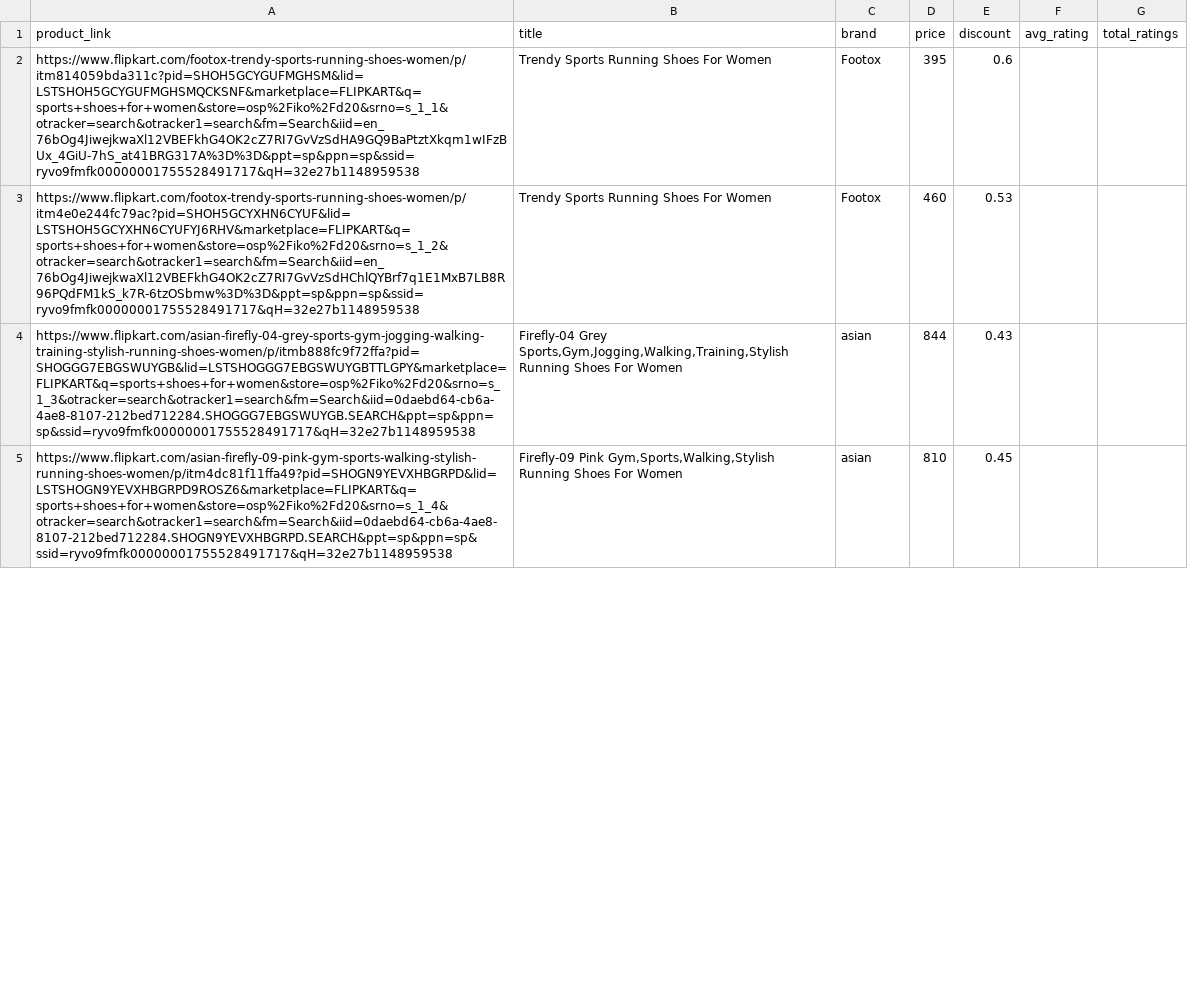
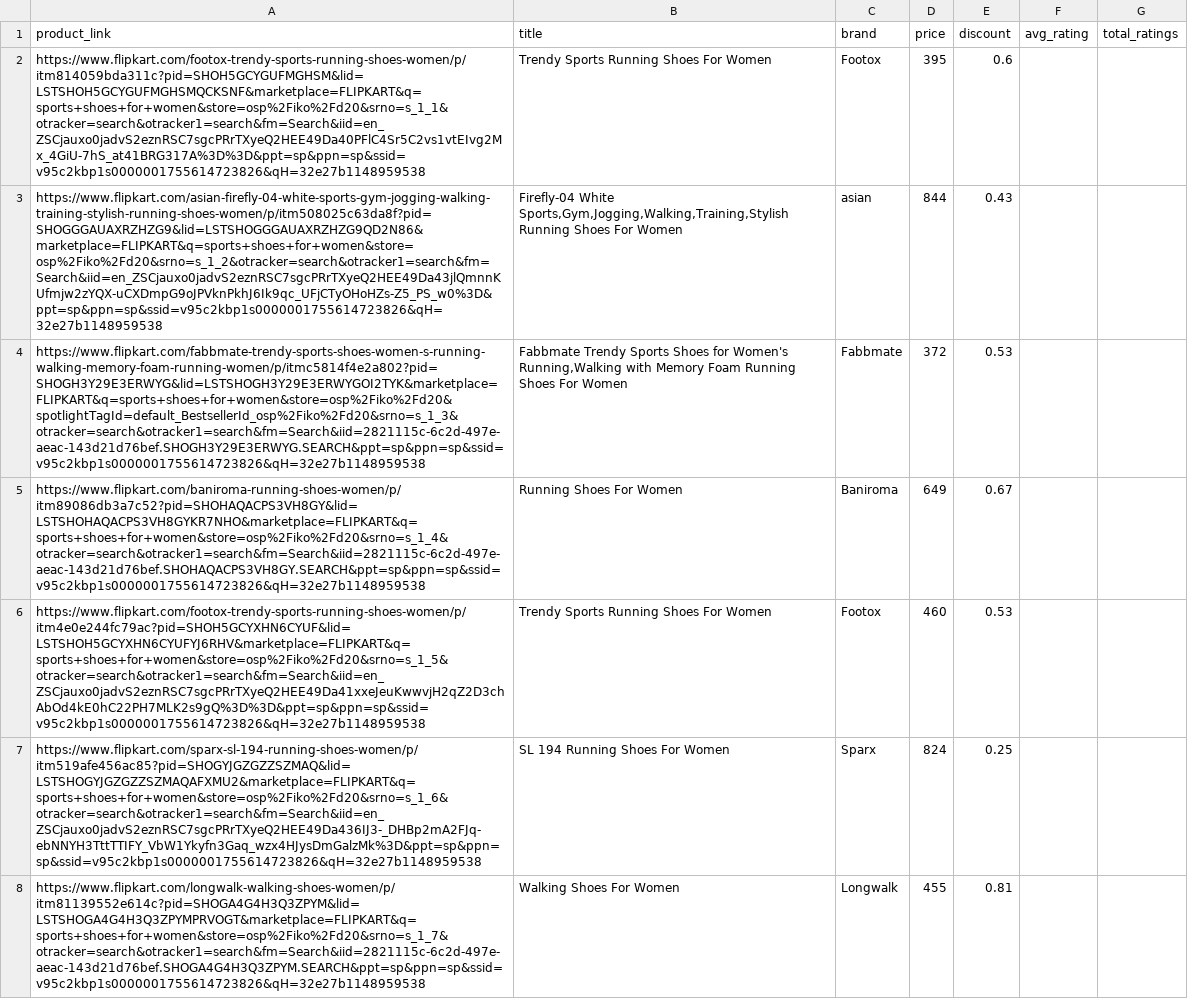
Before and after one commit to anirudhVASUDEV23/testing-scraping, a CSV file: webscraping/flipkart_product_data.csv, drawn as a sheet; only a part is shown; removed rows and columns are numbered as before the commit, all else as after; the diff covers the shown part only; the diff names each change by its address in the sheet, - before the commit and + after, or states it on an @@ line.

```diff
--- a/webscraping/flipkart_product_data.csv
+++ b/webscraping/flipkart_product_data.csv
-A2 (product_link): https://www.flipkart.com/footox-trendy-sports-running-shoes-women/p/itm814059bda311c?pid=SHOH5GCYGUFMGHSM&lid=LSTSHOH5GCYGUFMGHSMQCKSNF&marketplace=FLIPKART&q=sports+shoes+for+women&store=osp%2Fiko%2Fd20&srno=s_1_1&otracker=search&otracker1=search&fm=Search&iid=en_76bOg4JiwejkwaXl12VBEFkhG4OK2cZ7RI7GvVzSdHA9GQ9BaPtztXkqm1wIFzBUx_4GiU-7hS_at41BRG317A%3D%3D&ppt=sp&ppn=sp&ssid=ryvo9fmfk00000001755528491717&qH=32e27b1148959538
+A2 (product_link): https://www.flipkart.com/footox-trendy-sports-running-shoes-women/p/itm814059bda311c?pid=SHOH5GCYGUFMGHSM&lid=LSTSHOH5GCYGUFMGHSMQCKSNF&marketplace=FLIPKART&q=sports+shoes+for+women&store=osp%2Fiko%2Fd20&srno=s_1_1&otracker=search&otracker1=search&fm=Search&iid=en_ZSCjauxo0jadvS2eznRSC7sgcPRrTXyeQ2HEE49Da40PFlC4Sr5C2vs1vtEIvg2Mx_4GiU-7hS_at41BRG317A%3D%3D&ppt=sp&ppn=sp&ssid=v95c2kbp1s0000001755614723826&qH=32e27b1148959538
+row 3: https://www.flipkart.com/asian-firefly-04-white-sports-gym-jogging-walking-training-stylish-running-shoes-women/p/itm508025c63da8f?pid=SHOGGGAUAXRZHZG9&lid=LSTSHOGGGAUAXRZHZG9QD2N86&marketplace=FLIPKART&q=sports+shoes+for+women&store=osp%2Fiko%2Fd20&srno=s_1_2&otracker=search&otracker1=search&fm=Search&iid=en_ZSCjauxo0jadvS2eznRSC7sgcPRrTXyeQ2HEE49Da43jlQmnnKUfmjw2zYQX-uCXDmpG9oJPVknPkhJ6Ik9qc_UFjCTyOHoHZs-Z5_PS_w0%3D&ppt=sp&ppn=sp&ssid=v95c2kbp1s0000001755614723826&qH=32e27b1148959538 | Firefly-04 White Sports,Gym,Jogging,Walking,Training,Stylish Running Shoes For Women | asian | 844 | 0.43
+row 4: https://www.flipkart.com/fabbmate-trendy-sports-shoes-women-s-running-walking-memory-foam-running-women/p/itmc5814f4e2a802?pid=SHOGH3Y29E3ERWYG&lid=LSTSHOGH3Y29E3ERWYGOI2TYK&marketplace=FLIPKART&q=sports+shoes+for+women&store=osp%2Fiko%2Fd20&spotlightTagId=default_BestsellerId_osp%2Fiko%2Fd20&srno=s_1_3&otracker=search&otracker1=search&fm=Search&iid=2821115c-6c2d-497e-aeac-143d21d76bef.SHOGH3Y29E3ERWYG.SEARCH&ppt=sp&ppn=sp&ssid=v95c2kbp1s0000001755614723826&qH=32e27b1148959538 | Fabbmate Trendy Sports Shoes for Women's Running,Walking with Memory Foam Running Shoes For Women | Fabbmate | 372 | 0.53
+row 5: https://www.flipkart.com/baniroma-running-shoes-women/p/itm89086db3a7c52?pid=SHOHAQACPS3VH8GY&lid=LSTSHOHAQACPS3VH8GYKR7NHO&marketplace=FLIPKART&q=sports+shoes+for+women&store=osp%2Fiko%2Fd20&srno=s_1_4&otracker=search&otracker1=search&fm=Search&iid=2821115c-6c2d-497e-aeac-143d21d76bef.SHOHAQACPS3VH8GY.SEARCH&ppt=sp&ppn=sp&ssid=v95c2kbp1s0000001755614723826&qH=32e27b1148959538 | Running Shoes For Women | Baniroma | 649 | 0.67
-A6 (product_link): https://www.flipkart.com/footox-trendy-sports-running-shoes-women/p/itm4e0e244fc79ac?pid=SHOH5GCYXHN6CYUF&lid=LSTSHOH5GCYXHN6CYUFYJ6RHV&marketplace=FLIPKART&q=sports+shoes+for+women&store=osp%2Fiko%2Fd20&srno=s_1_2&otracker=search&otracker1=search&fm=Search&iid=en_76bOg4JiwejkwaXl12VBEFkhG4OK2cZ7RI7GvVzSdHChlQYBrf7q1E1MxB7LB8R96PQdFM1kS_k7R-6tzOSbmw%3D%3D&ppt=sp&ppn=sp&ssid=ryvo9fmfk00000001755528491717&qH=32e27b1148959538
+A6 (product_link): https://www.flipkart.com/footox-trendy-sports-running-shoes-women/p/itm4e0e244fc79ac?pid=SHOH5GCYXHN6CYUF&lid=LSTSHOH5GCYXHN6CYUFYJ6RHV&marketplace=FLIPKART&q=sports+shoes+for+women&store=osp%2Fiko%2Fd20&srno=s_1_5&otracker=search&otracker1=search&fm=Search&iid=en_ZSCjauxo0jadvS2eznRSC7sgcPRrTXyeQ2HEE49Da41xxeJeuKwwvjH2qZ2D3chAbOd4kE0hC22PH7MLK2s9gQ%3D%3D&ppt=sp&ppn=sp&ssid=v95c2kbp1s0000001755614723826&qH=32e27b1148959538
-row 4: https://www.flipkart.com/asian-firefly-04-grey-sports-gym-jogging-walking-training-stylish-running-shoes-women/p/itmb888fc9f72ffa?pid=SHOGGG7EBGSWUYGB&lid=LSTSHOGGG7EBGSWUYGBTTLGPY&marketplace=FLIPKART&q=sports+shoes+for+women&store=osp%2Fiko%2Fd20&srno=s_1_3&otracker=search&otracker1=search&fm=Search&iid=0daebd64-cb6a-4ae8-8107-212bed712284.SHOGGG7EBGSWUYGB.SEARCH&ppt=sp&ppn=sp&ssid=ryvo9fmfk00000001755528491717&qH=32e27b1148959538 | Firefly-04 Grey Sports,Gym,Jogging,Walking,Training,Stylish Running Shoes For Women | asian | 844 | 0.43
-row 5: https://www.flipkart.com/asian-firefly-09-pink-gym-sports-walking-stylish-running-shoes-women/p/itm4dc81f11ffa49?pid=SHOGN9YEVXHBGRPD&lid=LSTSHOGN9YEVXHBGRPD9ROSZ6&marketplace=FLIPKART&q=sports+shoes+for+women&store=osp%2Fiko%2Fd20&srno=s_1_4&otracker=search&otracker1=search&fm=Search&iid=0daebd64-cb6a-4ae8-8107-212bed712284.SHOGN9YEVXHBGRPD.SEARCH&ppt=sp&ppn=sp&ssid=ryvo9fmfk00000001755528491717&qH=32e27b1148959538 | Firefly-09 Pink Gym,Sports,Walking,Stylish Running Shoes For Women | asian | 810 | 0.45
+row 7: https://www.flipkart.com/sparx-sl-194-running-shoes-women/p/itm519afe456ac85?pid=SHOGYJGZGZZSZMAQ&lid=LSTSHOGYJGZGZZSZMAQAFXMU2&marketplace=FLIPKART&q=sports+shoes+for+women&store=osp%2Fiko%2Fd20&srno=s_1_6&otracker=search&otracker1=search&fm=Search&iid=en_ZSCjauxo0jadvS2eznRSC7sgcPRrTXyeQ2HEE49Da436IJ3-_DHBp2mA2FJq-ebNNYH3TttTTIFY_VbW1Ykyfn3Gaq_wzx4HJysDmGalzMk%3D&ppt=sp&ppn=sp&ssid=v95c2kbp1s0000001755614723826&qH=32e27b1148959538 | SL 194 Running Shoes For Women | Sparx | 824 | 0.25
+row 8: https://www.flipkart.com/longwalk-walking-shoes-women/p/itm81139552e614c?pid=SHOGA4G4H3Q3ZPYM&lid=LSTSHOGA4G4H3Q3ZPYMPRVOGT&marketplace=FLIPKART&q=sports+shoes+for+women&store=osp%2Fiko%2Fd20&srno=s_1_7&otracker=search&otracker1=search&fm=Search&iid=2821115c-6c2d-497e-aeac-143d21d76bef.SHOGA4G4H3Q3ZPYM.SEARCH&ppt=sp&ppn=sp&ssid=v95c2kbp1s0000001755614723826&qH=32e27b1148959538 | Walking Shoes For Women | Longwalk | 455 | 0.81
```
Also changed, not shown: 2 added rows, 5 removed rows and 3 edited cells elsewhere in this file, webscraping/flipkart_product_links.csv, 1 other file.
